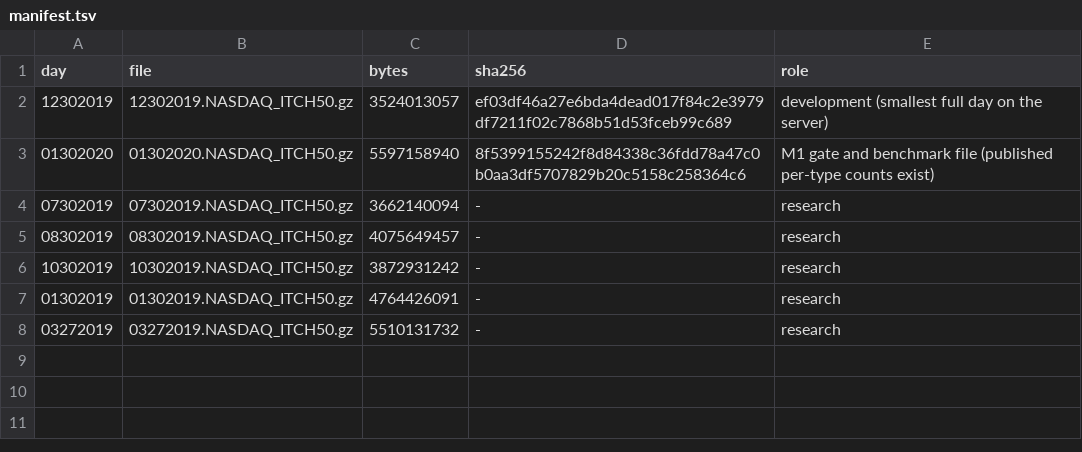
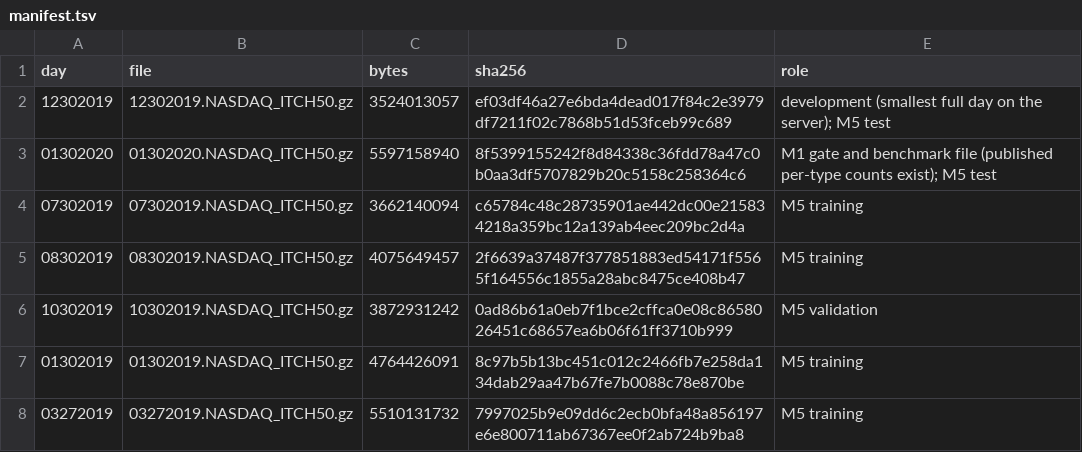
Before and after one commit to tavelarocque/itchbook, a TSV file: data/manifest.tsv, drawn as a sheet.

```diff
--- a/data/manifest.tsv
+++ b/data/manifest.tsv
@@ -1,8 +1,8 @@
 day	file	bytes	sha256	role
-12302019	12302019.NASDAQ_ITCH50.gz	3524013057	ef03df46a27e6bda4dead017f84c2e3979df7211f02c7868b51d53fceb99c689	development (smallest full day on the server)
-01302020	01302020.NASDAQ_ITCH50.gz	5597158940	8f5399155242f8d84338c36fdd78a47c0b0aa3df5707829b20c5158c258364c6	M1 gate and benchmark file (published per-type counts exist)
-07302019	07302019.NASDAQ_ITCH50.gz	3662140094	-	research
-08302019	08302019.NASDAQ_ITCH50.gz	4075649457	-	research
-10302019	10302019.NASDAQ_ITCH50.gz	3872931242	-	research
-01302019	01302019.NASDAQ_ITCH50.gz	4764426091	-	research
-03272019	03272019.NASDAQ_ITCH50.gz	5510131732	-	research
+12302019	12302019.NASDAQ_ITCH50.gz	3524013057	ef03df46a27e6bda4dead017f84c2e3979df7211f02c7868b51d53fceb99c689	development (smallest full day on the server); M5 test
+01302020	01302020.NASDAQ_ITCH50.gz	5597158940	8f5399155242f8d84338c36fdd78a47c0b0aa3df5707829b20c5158c258364c6	M1 gate and benchmark file (published per-type counts exist); M5 test
+07302019	07302019.NASDAQ_ITCH50.gz	3662140094	c65784c48c28735901ae442dc00e215834218a359bc12a139ab4eec209bc2d4a	M5 training
+08302019	08302019.NASDAQ_ITCH50.gz	4075649457	2f6639a37487f377851883ed54171f5565f164556c1855a28abc8475ce408b47	M5 training
+10302019	10302019.NASDAQ_ITCH50.gz	3872931242	0ad86b61a0eb7f1bce2cffca0e08c8658026451c68657ea6b06f61ff3710b999	M5 validation
+01302019	01302019.NASDAQ_ITCH50.gz	4764426091	8c97b5b13bc451c012c2466fb7e258da134dab29aa47b67fe7b0088c78e870be	M5 training
+03272019	03272019.NASDAQ_ITCH50.gz	5510131732	7997025b9e09dd6c2ecb0bfa48a856197e6e800711ab67367ee0f2ab724b9ba8	M5 training
```
